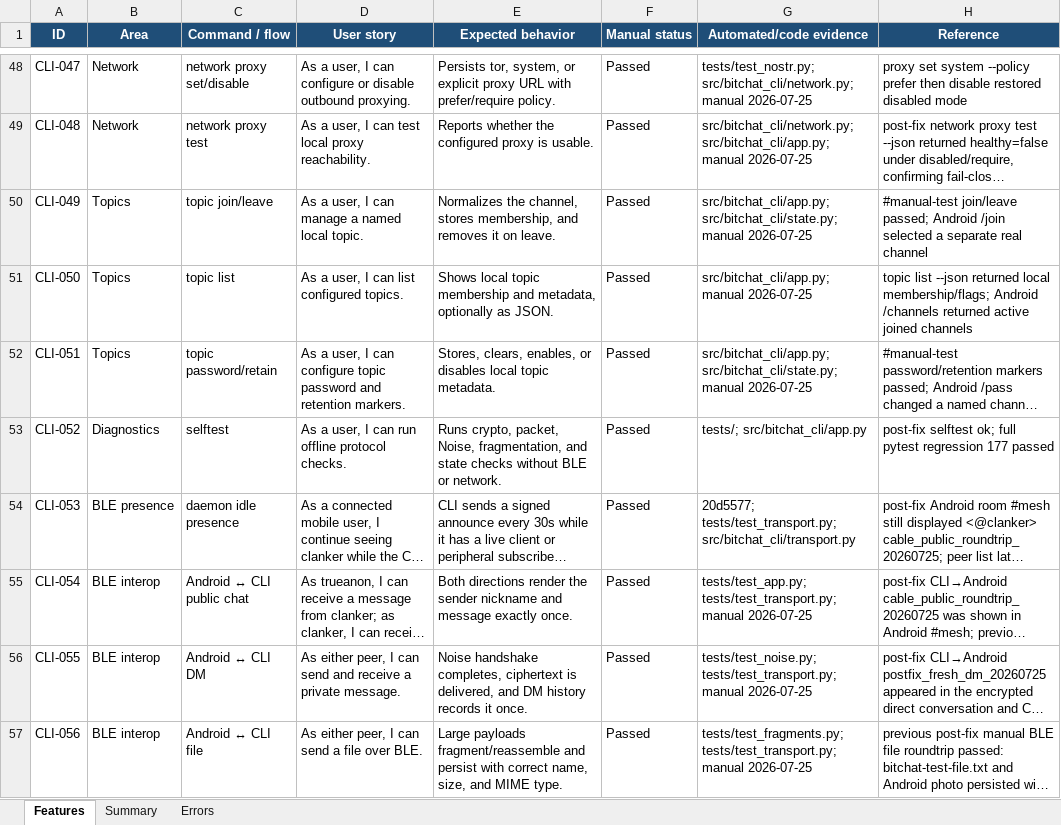
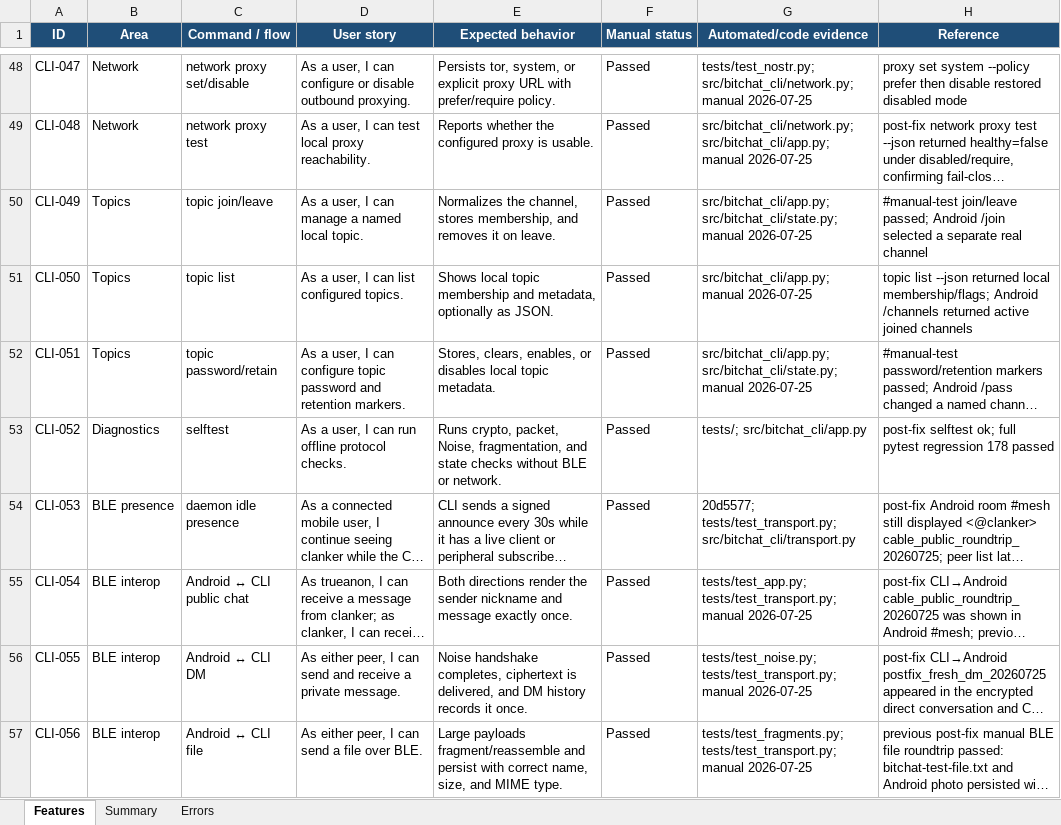
Before and after one commit to brenorb/bitchat-cli, an Excel workbook: bitchat-cli-feature-tracker.xlsx, sheet Features, drawn as a sheet; only a part is shown, gaps mark what is left out; long unchanged cells end in …; values as stored, in another font and other column widths than the file's, no borders; conditional formats not drawn; the diff names each change by its address in the sheet, - before the commit and + after, or states it on an @@ line.

Commit message:
docs: refresh regression count

```diff
--- a/bitchat-cli-feature-tracker.xlsx (sheet Features)
+++ b/bitchat-cli-feature-tracker.xlsx (sheet Features)
-H53 (Reference): …pytest regression 177 passed
+H53 (Reference): …pytest regression 178 passed
```
